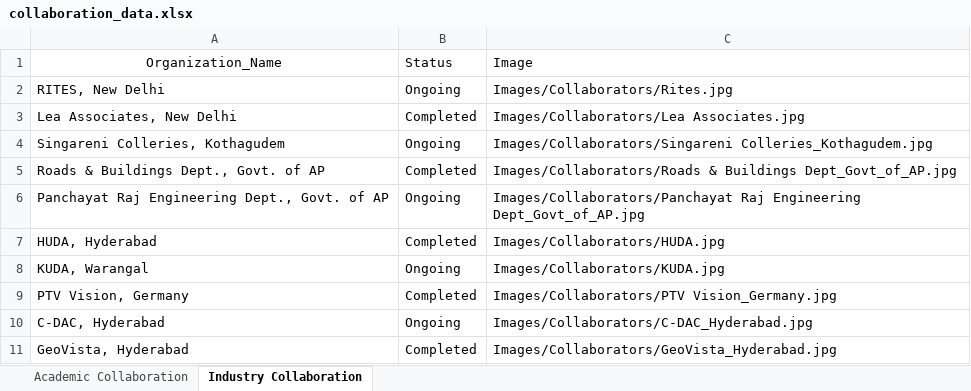
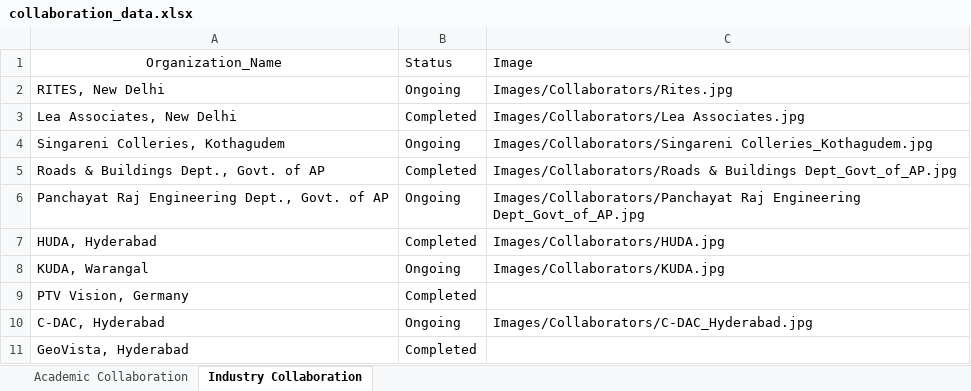
Before and after one commit to varun8074/NITW-Transportation-Division, an Excel workbook: excels/collaboration_data.xlsx, sheet Industry Collaboration, drawn as a sheet; values as stored, in another font and other column widths than the file's, no borders; the diff names each change by its address in the sheet, - before the commit and + after, or states it on an @@ line.

Commit message:
updated collaboration data, outreach activity read more new page, research and consultancy data

```diff
--- a/excels/collaboration_data.xlsx (sheet Industry Collaboration)
+++ b/excels/collaboration_data.xlsx (sheet Industry Collaboration)
-C9: Images/Collaborators/PTV Vision_Germany.jpg
+C9: (empty)
-C11: Images/Collaborators/GeoVista_Hyderabad.jpg
+C11: (empty)
```
Also changed, not shown: sheet Academic Collaboration.
